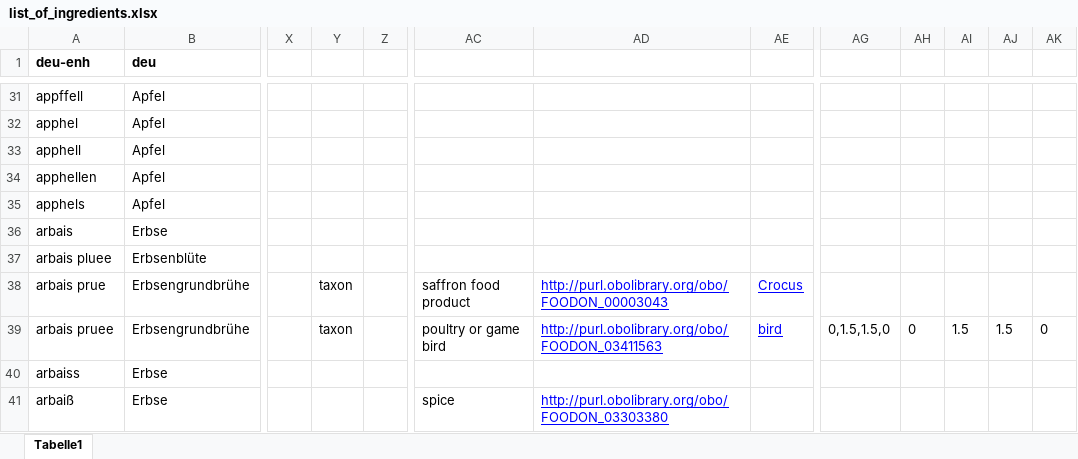
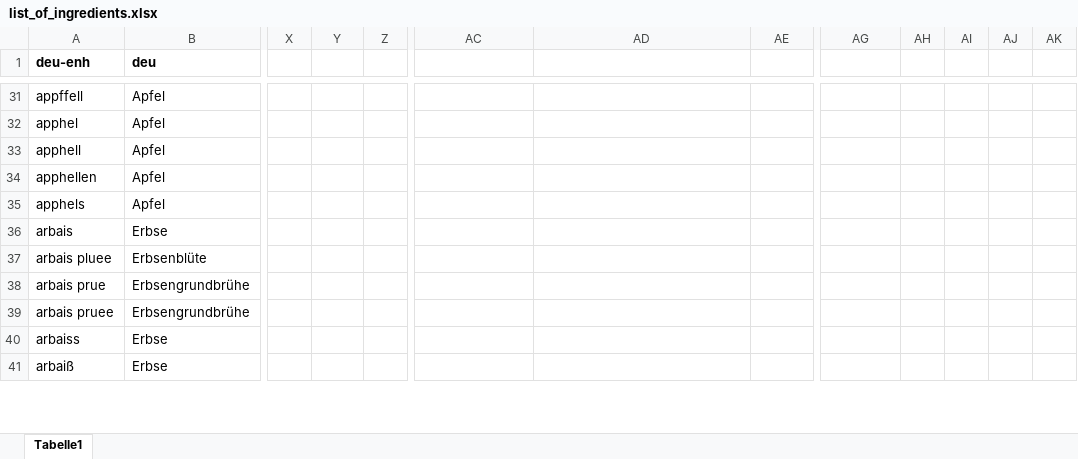
Before and after one commit to DigEdTnT/digedtnt.github.io, an Excel workbook: data/pipelines/pipeline_1/openrefine/data/list_of_ingredients.xlsx, sheet Tabelle1, drawn as a sheet; only a part is shown, gaps mark what is left out; values as stored, in another font and other column widths than the file's, no borders; the diff covers the shown part only; the diff names each change by its address in the sheet, - before the commit and + after, or states it on an @@ line.

Commit message:
openrefine screenshots

```diff
--- a/data/pipelines/pipeline_1/openrefine/data/list_of_ingredients.xlsx (sheet Tabelle1)
+++ b/data/pipelines/pipeline_1/openrefine/data/list_of_ingredients.xlsx (sheet Tabelle1)
-Y38:Y39: taxon
+Y38:Y39: (empty)
-AC38: saffron food product
+AC38: (empty)
-AD38: http://purl.obolibrary.org/obo/FOODON_00003043
+AD38: (empty)
-AE38: Crocus
+AE38: (empty)
-AC39: poultry or game bird
+AC39: (empty)
-AD39: http://purl.obolibrary.org/obo/FOODON_03411563
+AD39: (empty)
-AE39: bird
+AE39: (empty)
-AG39: 0,1.5,1.5,0
+AG39: (empty)
-AH39: 0
+AH39: (empty)
-AI39: 1.5
+AI39: (empty)
-AJ39: 1.5
+AJ39: (empty)
-AK39: 0
+AK39: (empty)
-AC41: spice
+AC41: (empty)
-AD41: http://purl.obolibrary.org/obo/FOODON_03303380
+AD41: (empty)
```
Also changed, not shown: 5 added rows, 5 removed rows and 12 edited cells elsewhere in this sheet, 17 other files.
